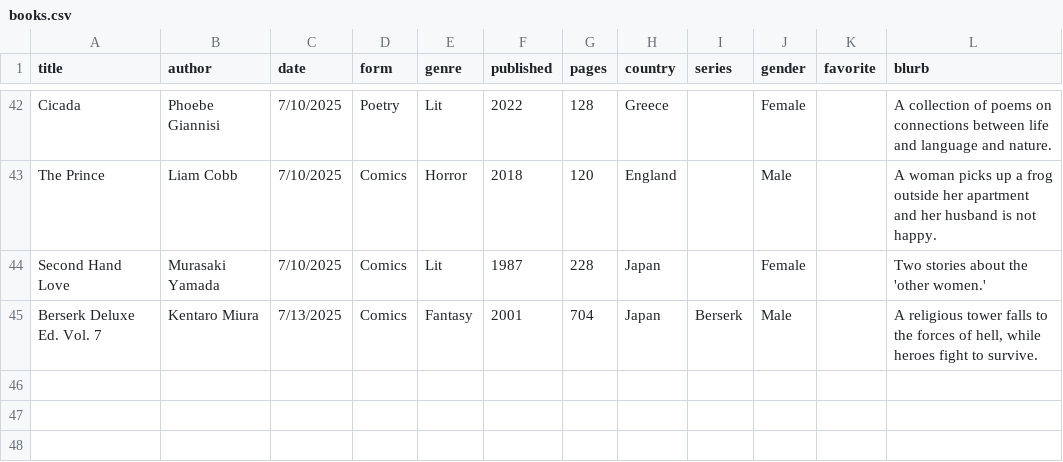
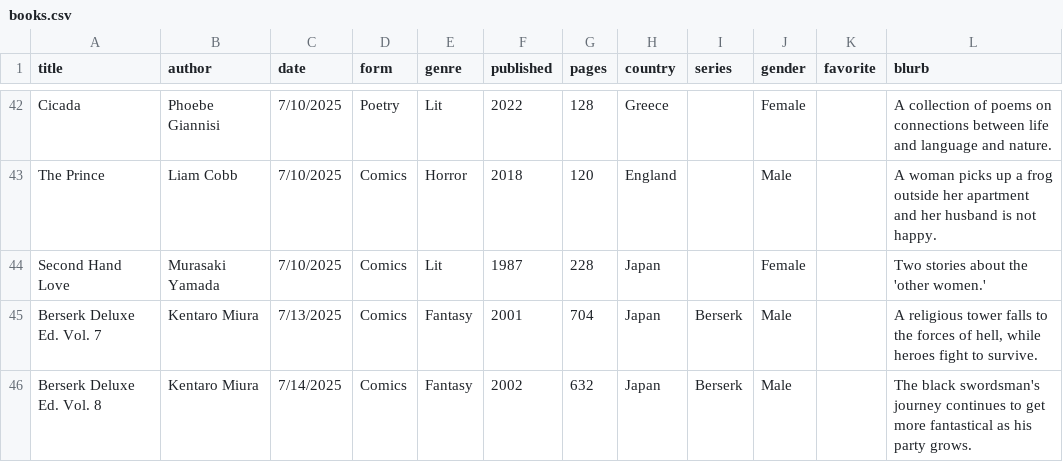
Before and after one commit to carey-james/Reading-List, a CSV file: 2025/books.csv, drawn as a sheet; only a part is shown, gaps mark what is left out; the diff names each change by its address in the sheet, - before the commit and + after, or states it on an @@ line.

Commit message:
Added Berserk vol 8

```diff
--- a/2025/books.csv
+++ b/2025/books.csv
+row 46: Berserk Deluxe Ed. Vol. 8 | Kentaro Miura | 7/14/2025 | Comics | Fantasy | 2002 | 632 | Japan | Berserk | Male |  | The black swordsman's journey continues to get more fantastical as his party grows.
```
